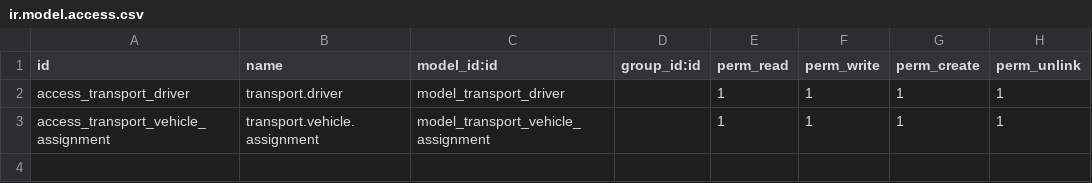
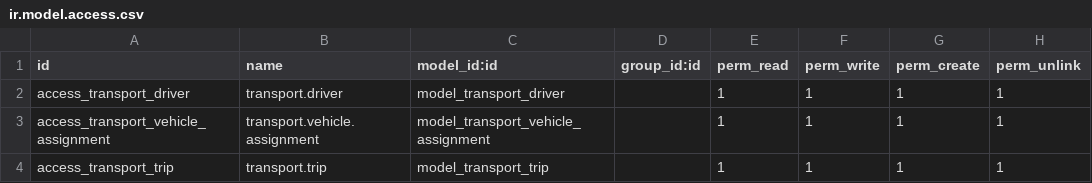
Before and after one commit to Randika987/corporate-transport-erp, a CSV file: security/ir.model.access.csv, drawn as a sheet.

Commit message:
Complete Trip Management Module v1.0

```diff
--- a/security/ir.model.access.csv
+++ b/security/ir.model.access.csv
@@ -3 +3,2 @@ access_transport_driver,transport.driver,model_transport_driver,,1,1,1,1
 access_transport_vehicle_assignment,transport.vehicle.assignment,model_transport_vehicle_assignment,,1,1,1,1
+access_transport_trip,transport.trip,model_transport_trip,,1,1,1,1
```
Also changed, not shown: 6 other files.
